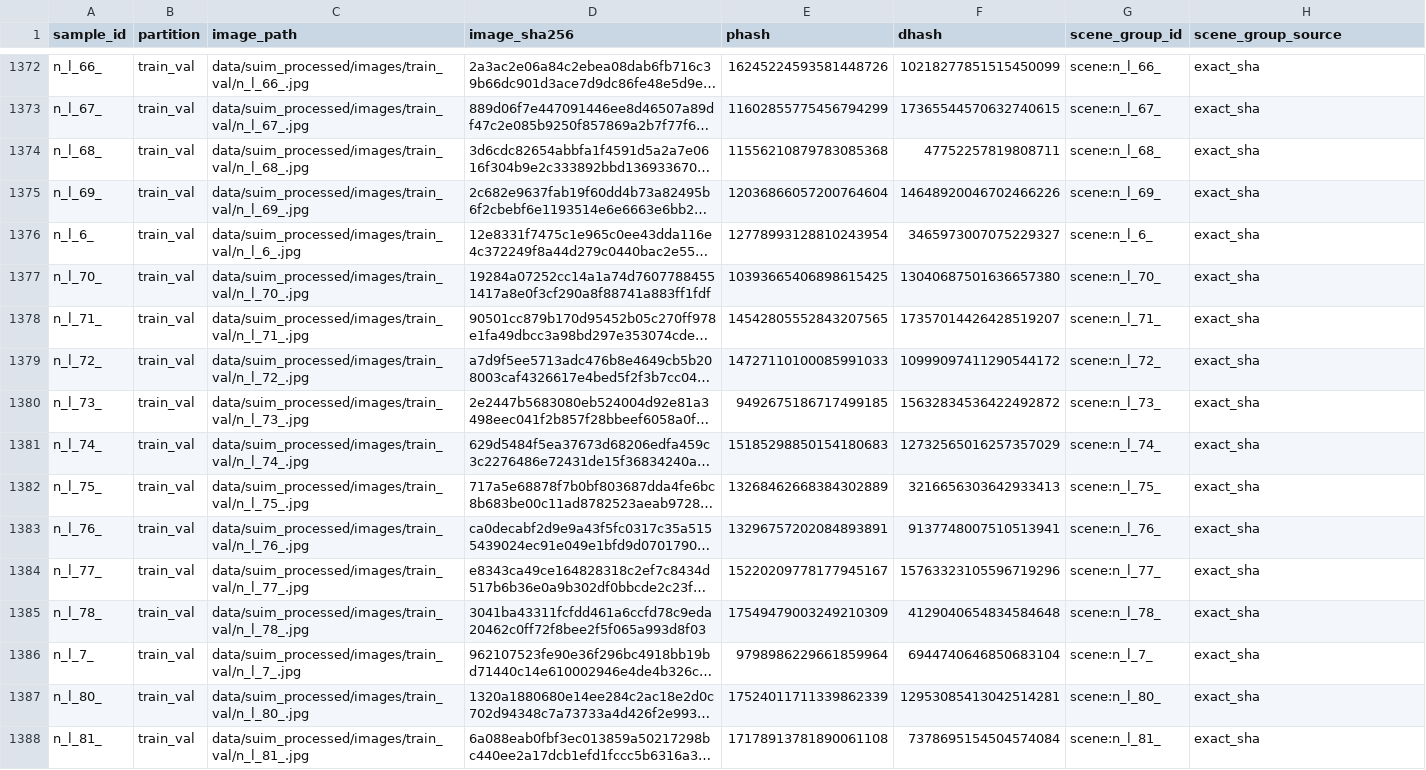
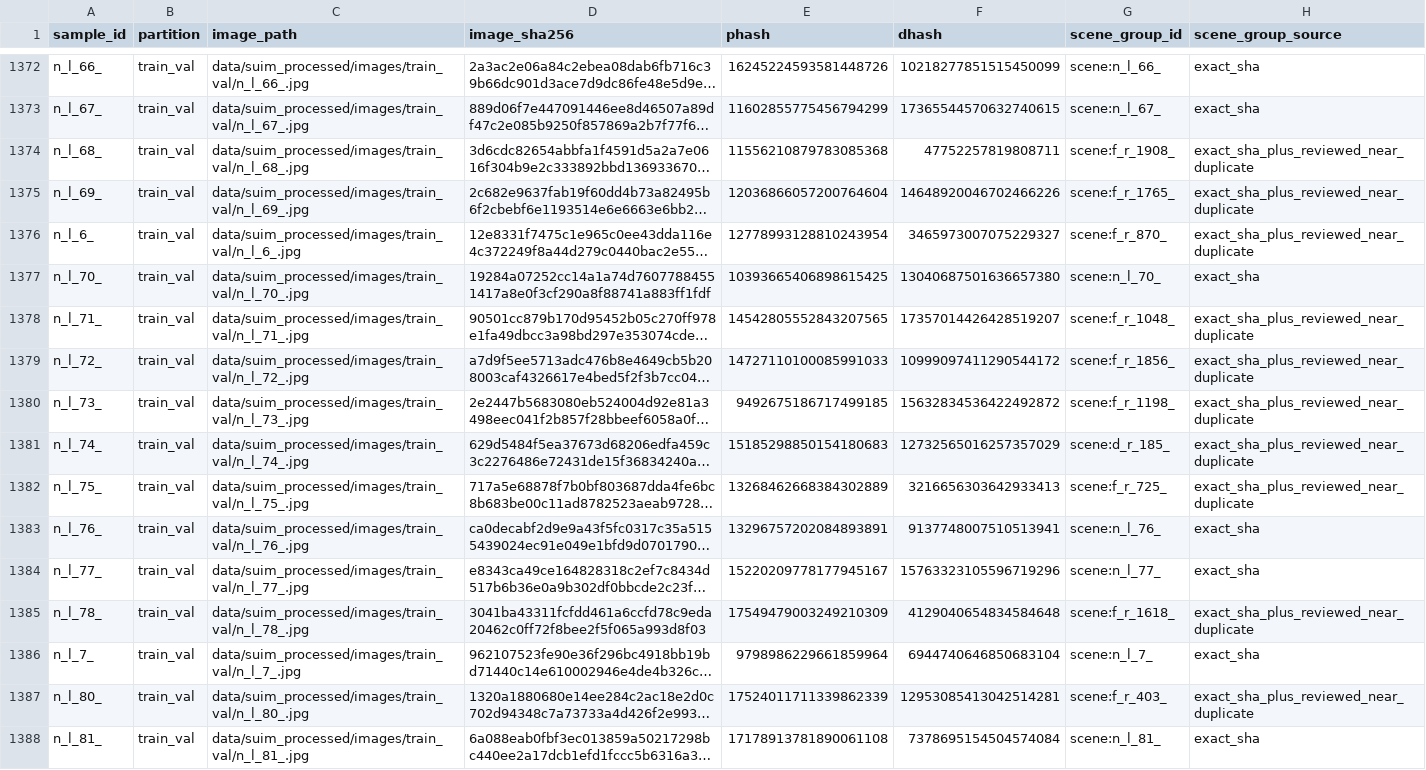
Before and after one commit to Xiaoqin-pro/ocean, a CSV file: data/suim_processed/quality_reports/scene_group_members.csv, drawn as a sheet; only a part is shown, gaps mark what is left out; long unchanged cells end in …; the diff covers the shown part only; the diff names each change by its address in the sheet, - before the commit and + after, or states it on an @@ line.

Commit message:
data: finalize reviewed scene-grouped SUIM v2 split

```diff
--- a/data/suim_processed/quality_reports/scene_group_members.csv
+++ b/data/suim_processed/quality_reports/scene_group_members.csv
-G1374 (scene_group_id): scene:n_l_68_
+G1374 (scene_group_id): scene:f_r_1908_
-H1374:H1376 (scene_group_source): exact_sha
+H1374:H1376 (scene_group_source): exact_sha_plus_reviewed_near_duplicate
-G1375 (scene_group_id): scene:n_l_69_
+G1375 (scene_group_id): scene:f_r_1765_
-G1376 (scene_group_id): scene:n_l_6_
+G1376 (scene_group_id): scene:f_r_870_
-G1378 (scene_group_id): scene:n_l_71_
+G1378 (scene_group_id): scene:f_r_1048_
-H1378:H1382 (scene_group_source): exact_sha
+H1378:H1382 (scene_group_source): exact_sha_plus_reviewed_near_duplicate
-G1379 (scene_group_id): scene:n_l_72_
+G1379 (scene_group_id): scene:f_r_1856_
-G1380 (scene_group_id): scene:n_l_73_
+G1380 (scene_group_id): scene:f_r_1198_
-G1381 (scene_group_id): scene:n_l_74_
+G1381 (scene_group_id): scene:d_r_185_
-G1382 (scene_group_id): scene:n_l_75_
+G1382 (scene_group_id): scene:f_r_725_
-G1385 (scene_group_id): scene:n_l_78_
+G1385 (scene_group_id): scene:f_r_1618_
-H1385 (scene_group_source): exact_sha
+H1385 (scene_group_source): exact_sha_plus_reviewed_near_duplicate
-G1387 (scene_group_id): scene:n_l_80_
+G1387 (scene_group_id): scene:f_r_403_
-H1387 (scene_group_source): exact_sha
+H1387 (scene_group_source): exact_sha_plus_reviewed_near_duplicate
```
Also changed, not shown: 176 edited cells elsewhere in this file, 14 other files.
